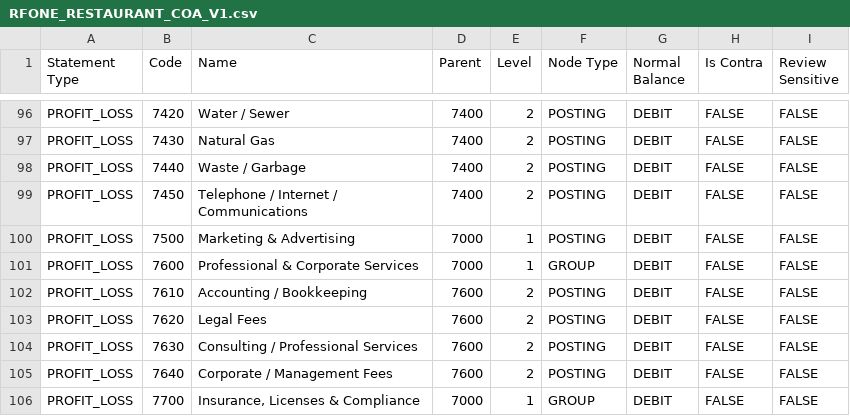
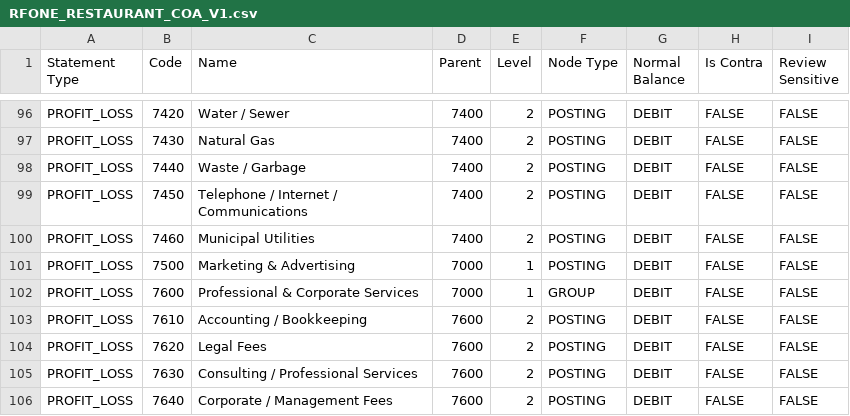
Before and after one commit to RomesFlavours/RF-One, a CSV file: 03 Software/RF-One Data Store/rfone_data_store/bank_reconciliation/canonical/RFONE_RESTAURANT_COA_V1.csv, drawn as a sheet; only a part is shown, gaps mark what is left out; the shorter side is filled out with more unchanged rows.

```diff
--- a/03 Software/RF-One Data Store/rfone_data_store/bank_reconciliation/canonical/RFONE_RESTAURANT_COA_V1.csv
+++ b/03 Software/RF-One Data Store/rfone_data_store/bank_reconciliation/canonical/RFONE_RESTAURANT_COA_V1.csv
@@ -99,2 +99,3 @@ PROFIT_LOSS,7440,Waste / Garbage,7400,2,POSTING,DEBIT,FALSE,FALSE
 PROFIT_LOSS,7450,Telephone / Internet / Communications,7400,2,POSTING,DEBIT,FALSE,FALSE
+PROFIT_LOSS,7460,Municipal Utilities,7400,2,POSTING,DEBIT,FALSE,FALSE
 PROFIT_LOSS,7500,Marketing & Advertising,7000,1,POSTING,DEBIT,FALSE,FALSE
```
Also changed, not shown: 03 Software/RF-One Data Store/rfone_data_store/bank_reconciliation/canonical/RFONE_RESTAURANT_WHY_V1.csv, 23 other files.
